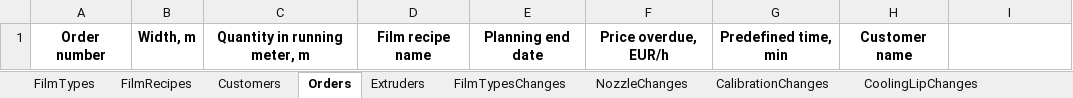
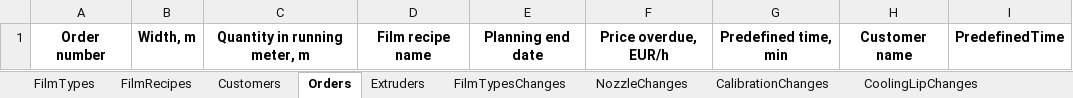
Before and after one commit to fdsatrew3/optel3, an Excel workbook: ExcelFormat.xlsx, sheet Orders, drawn as a sheet; values as stored, in another font and other column widths than the file's, no borders; the diff names each change by its address in the sheet, - before the commit and + after, or states it on an @@ line.

Commit message:
[OPT-3] - Small calculation time fix

```diff
--- a/ExcelFormat.xlsx (sheet Orders)
+++ b/ExcelFormat.xlsx (sheet Orders)
-I1: (empty)
+I1: PredefinedTime
```
Also changed, not shown: 1 other file.
